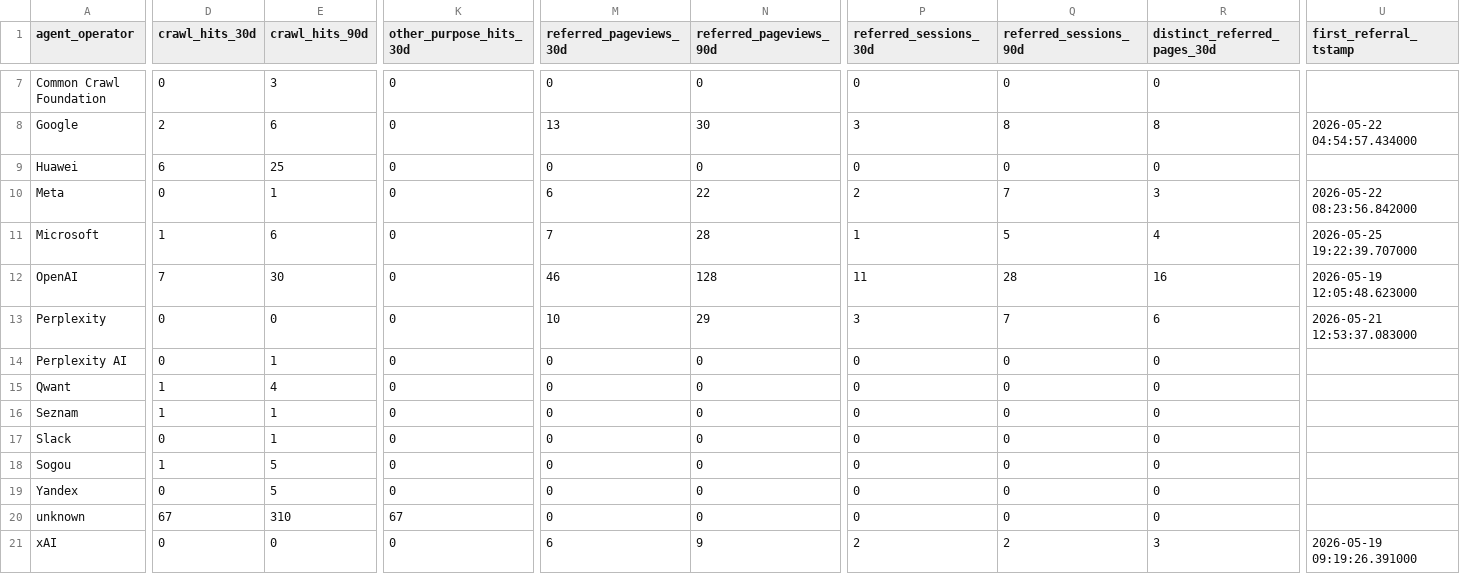
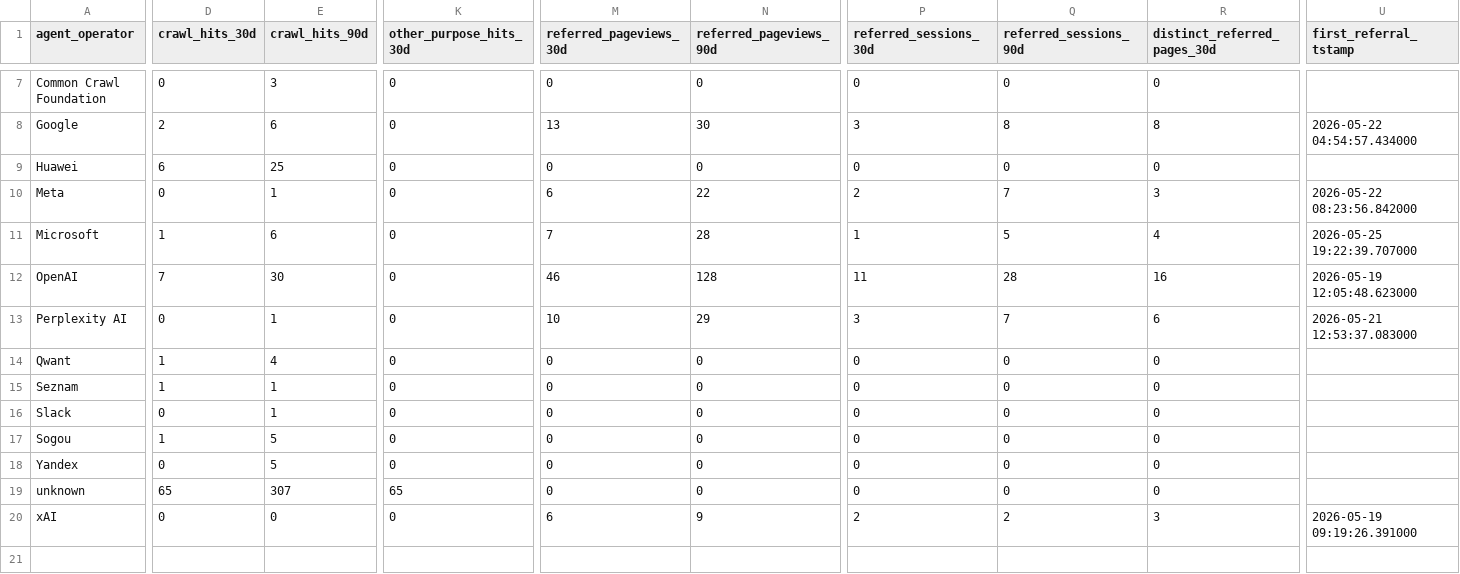
Before and after one commit to snowplow-incubator/dbt-snowplow-agent-analytics, a CSV file: integration_tests/data/expected/operator_summary_expected.csv, drawn as a sheet; only a part is shown, gaps mark what is left out; removed rows and columns are numbered as before the commit, all else as after; rows hold the shown columns only; the diff covers the shown part only; the diff names each change by its address in the sheet, - before the commit and + after, or states it on an @@ line.

```diff
--- a/integration_tests/data/expected/operator_summary_expected.csv
+++ b/integration_tests/data/expected/operator_summary_expected.csv
-row 13: Perplexity | 0 | 0 | 0 | 10 | 29 | 3 | 7 | 6 | 2026-05-21 12:53:37.083000
-M13 (referred_pageviews_30d): 0
+M13 (referred_pageviews_30d): 10
-N13 (referred_pageviews_90d): 0
+N13 (referred_pageviews_90d): 29
-P13 (referred_sessions_30d): 0
+P13 (referred_sessions_30d): 3
-Q13 (referred_sessions_90d): 0
+Q13 (referred_sessions_90d): 7
-R13 (distinct_referred_pages_30d): 0
+R13 (distinct_referred_pages_30d): 6
-U13 (first_referral_tstamp): (empty)
+U13 (first_referral_tstamp): 2026-05-21 12:53:37.083000
-D19 (crawl_hits_30d): 67
+D19 (crawl_hits_30d): 65
-E19 (crawl_hits_90d): 310
+E19 (crawl_hits_90d): 307
-K19 (other_purpose_hits_30d): 67
+K19 (other_purpose_hits_30d): 65
```
Also changed, not shown: 2 edited cells elsewhere in this file, integration_tests/data/expected/agent_pageviews_daily_expected.csv, integration_tests/data/expected/human_referrals_daily_expected.csv, 8 other files.
